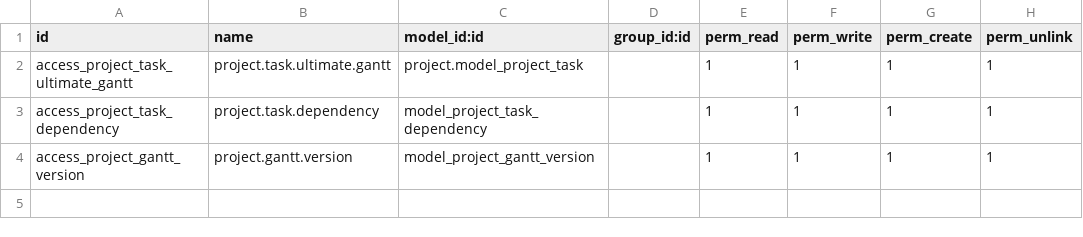
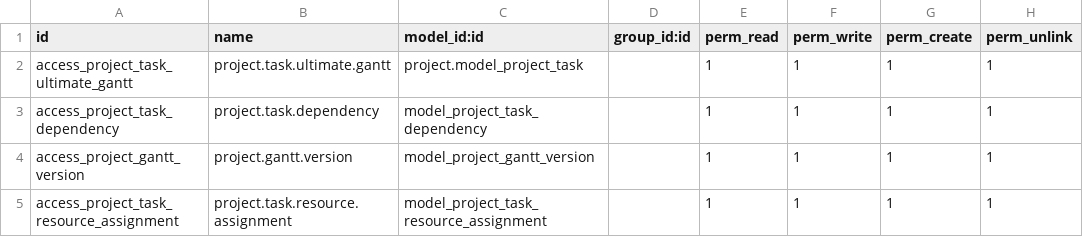
Before and after one commit to creyox-charmi/Gantt, a CSV file: cr_ultimate_gantt_pro/security/ir.model.access.csv, drawn as a sheet; the diff names each change by its address in the sheet, - before the commit and + after, or states it on an @@ line.

```diff
--- a/cr_ultimate_gantt_pro/security/ir.model.access.csv
+++ b/cr_ultimate_gantt_pro/security/ir.model.access.csv
+row 5: access_project_task_resource_assignment | project.task.resource.assignment | model_project_task_resource_assignment |  | 1 | 1 | 1 | 1
```
Also changed, not shown: 1 other file.
